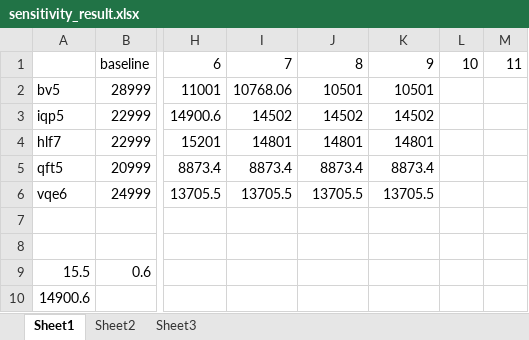
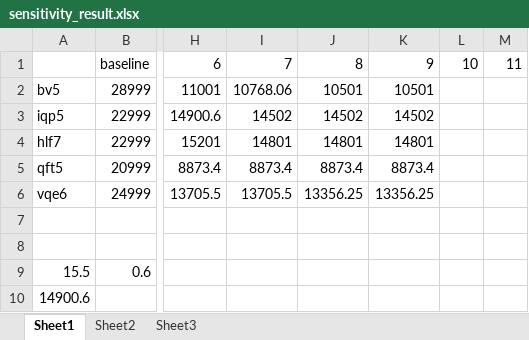
Before and after one commit to PittYHL/DP_MBQC, an Excel workbook: example/sensitivity_result.xlsx, sheet Sheet1, drawn as a sheet; only a part is shown, gaps mark what is left out; values as stored, in another font and other column widths than the file's, no borders; the diff names each change by its address in the sheet, - before the commit and + after, or states it on an @@ line.

```diff
--- a/example/sensitivity_result.xlsx (sheet Sheet1)
+++ b/example/sensitivity_result.xlsx (sheet Sheet1)
-J6: 13705.5
+J6: 13356.25
-K6: 13705.5
+K6: 13356.25
```
Also changed, not shown: sheet Sheet3, sheet Sheet2, example/new_result.xlsx, 22 other files.
